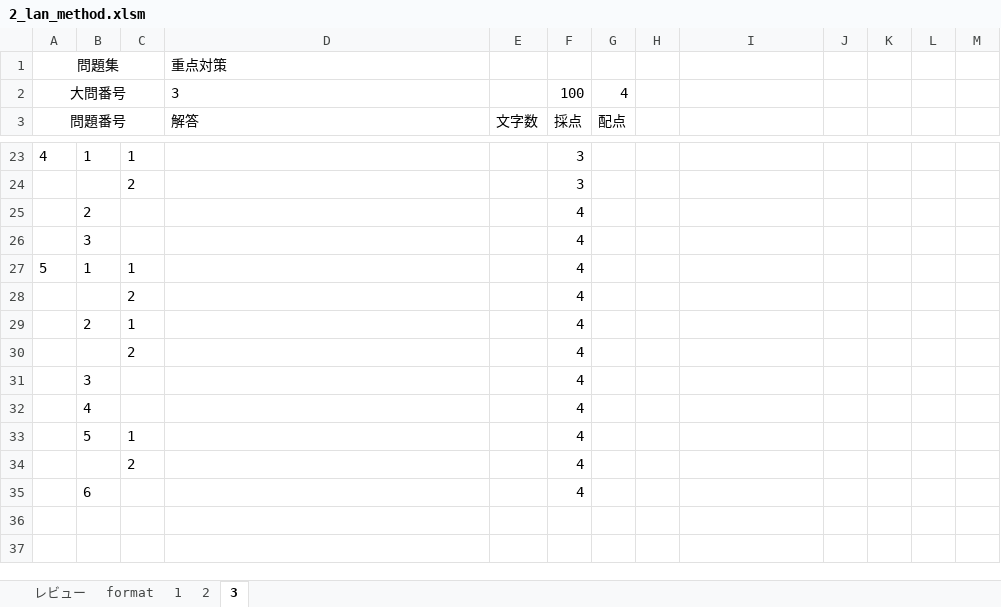
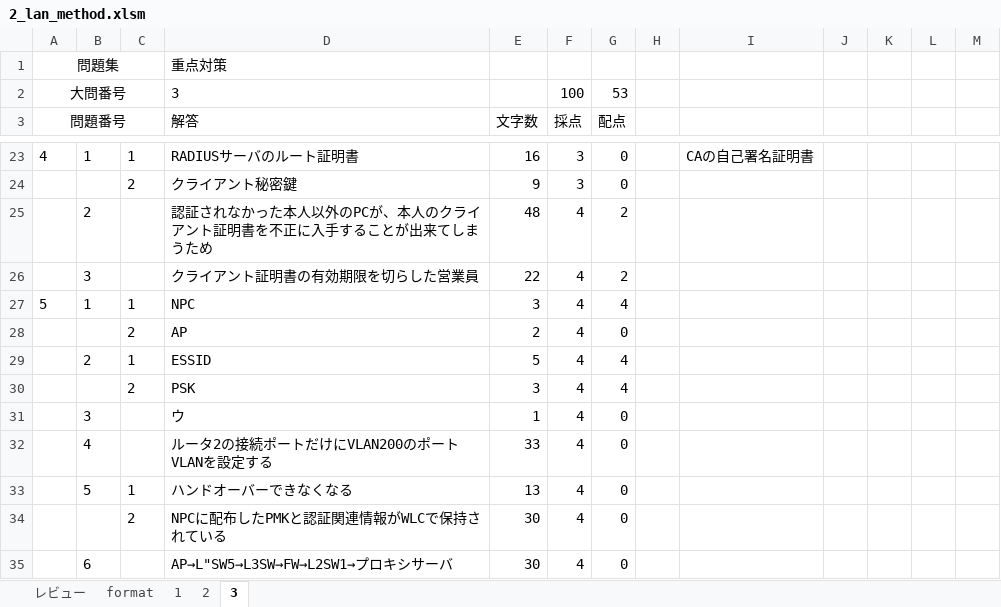
Before and after one commit to Shinichi0713/security_specialist, an Excel workbook: network_specialist/calulum/problems/2_lan_method.xlsm, sheet 3, drawn as a sheet; only a part is shown, gaps mark what is left out; values as stored, in another font and other column widths than the file's, no borders; removed rows and columns are numbered as before the commit, all else as after; the diff covers the shown part only; the diff names each change by its address in the sheet, - before the commit and + after, or states it on an @@ line.

```diff
--- a/network_specialist/calulum/problems/2_lan_method.xlsm (sheet 3)
+++ b/network_specialist/calulum/problems/2_lan_method.xlsm (sheet 3)
-G2 (配点): 4
+G2 (配点): 53
-D23 (解答): (empty)
+D23 (解答): RADIUSサーバのルート証明書
-E23 (文字数): (empty)
+E23 (文字数): 16
-G23 (配点): (empty)
+G23 (配点): 0
-I23: (empty)
+I23: CAの自己署名証明書
-row 24:  |  | 2 |  |  | 3
-row 25:  | 2 |  |  |  | 4
-row 26:  | 3 |  |  |  | 4
+row 24:  |  | 2 | クライアント秘密鍵 | 9 | 3 | 0
+row 25:  | 2 |  | 認証されなかった本人以外のPCが、本人のクライアント証明書を不正に入手することが出来てしまうため | 48 | 4 | 2
+row 26:  | 3 |  | クライアント証明書の有効期限を切らした営業員 | 22 | 4 | 2
-D27 (解答): (empty)
+D27 (解答): NPC
-E27 (文字数): (empty)
+E27 (文字数): 3
-G27 (配点): (empty)
+G27 (配点): 4
-row 28:  |  | 2 |  |  | 4
-row 29:  | 2 | 1 |  |  | 4
-row 30:  |  | 2 |  |  | 4
-row 31:  | 3 |  |  |  | 4
-row 32:  | 4 |  |  |  | 4
-row 33:  | 5 | 1 |  |  | 4
-row 34:  |  | 2 |  |  | 4
-row 35:  | 6 |  |  |  | 4
+row 28:  |  | 2 | AP | 2 | 4 | 0
+row 29:  | 2 | 1 | ESSID | 5 | 4 | 4
+row 30:  |  | 2 | PSK | 3 | 4 | 4
+row 31:  | 3 |  | ウ | 1 | 4 | 0
+row 32:  | 4 |  | ルータ2の接続ポートだけにVLAN200のポートVLANを設定する | 33 | 4 | 0
+row 33:  | 5 | 1 | ハンドオーバーできなくなる | 13 | 4 | 0
+row 34:  |  | 2 | NPCに配布したPMKと認証関連情報がWLCで保持されている | 30 | 4 | 0
+row 35:  | 6 |  | AP→L"SW5→L3SW→FW→L2SW1→プロキシサーバ | 30 | 4 | 0
```
Also changed, not shown: 12 added rows, 12 removed rows and 12 edited cells elsewhere in this sheet, 4 other files.
